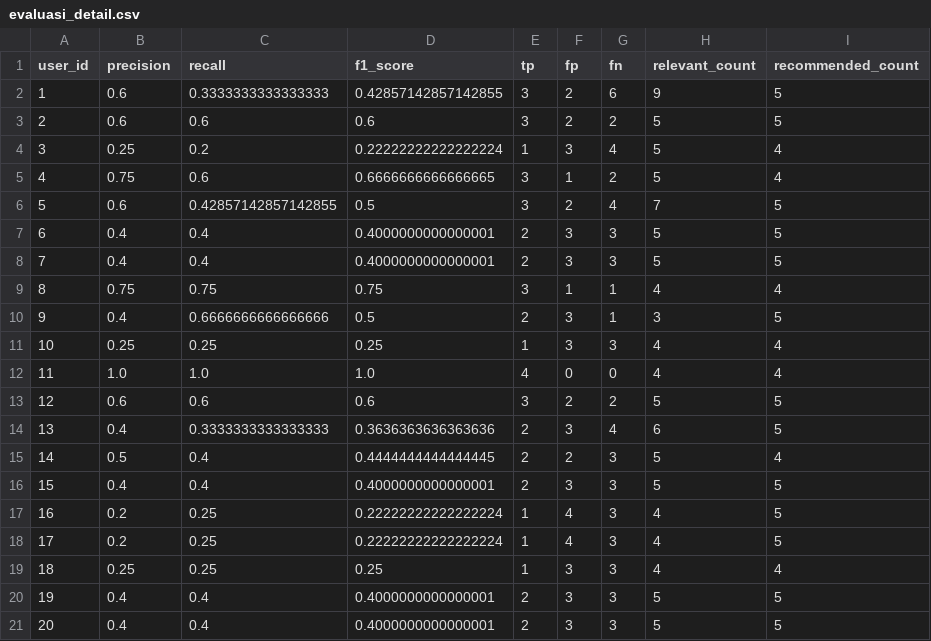
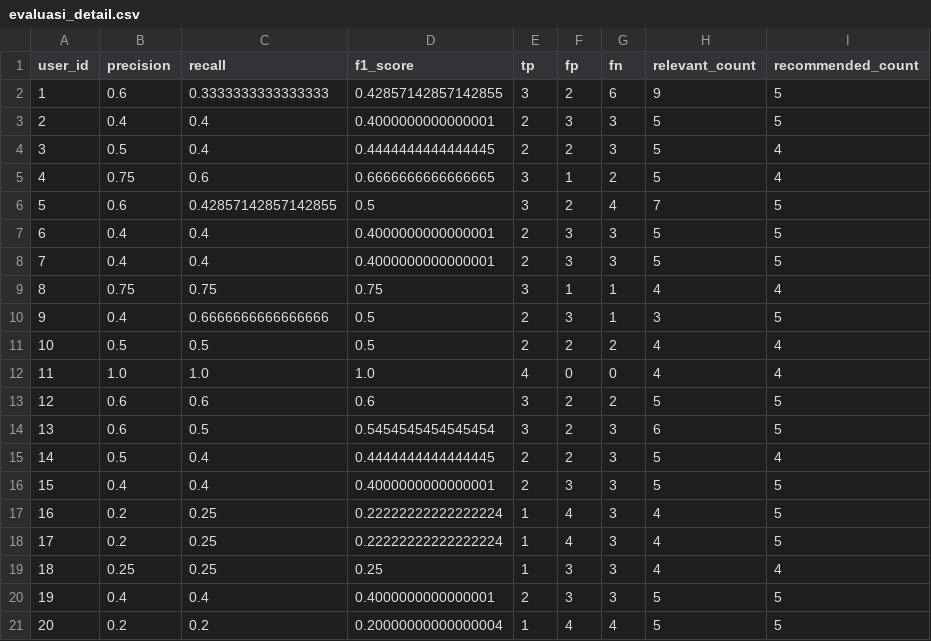
Before and after one commit to serevinaash/sistemrekomendasiMCCBF, a CSV file: model/evaluasi_detail.csv, drawn as a sheet.

Commit message:
update naik
Model,Precision@5,Recall@5,F1-Score@5
CBF Konvensional (TF-IDF Only),0.7777777777777779,0.10925925925925928,0.18624226348364276
MCCBF (Bobot Seimbang),0.9555555555555556,0.15401234567901234,0.24123728123728133
MCCBF (Fokus Kalori),0.9555555555555556,0.15401234567901234,0.24123728123728133

metric,mean,std
Precision,0.48249999999999993,0.20537193474023507
Recall,0.4564285714285714,0.19231117993293823
F1-Score,0.4637012987012986,0.19113068650280413

```diff
--- a/model/evaluasi_detail.csv
+++ b/model/evaluasi_detail.csv
@@ -2,4 +2,4 @@ user_id,precision,recall,f1_score,tp,fp,fn,relevant_count,recommended_count
 1,0.6,0.3333333333333333,0.42857142857142855,3,2,6,9,5
-2,0.6,0.6,0.6,3,2,2,5,5
-3,0.25,0.2,0.22222222222222224,1,3,4,5,4
+2,0.4,0.4,0.4000000000000001,2,3,3,5,5
+3,0.5,0.4,0.4444444444444445,2,2,3,5,4
 4,0.75,0.6,0.6666666666666665,3,1,2,5,4
@@ -10,6 +10,6 @@ user_id,precision,recall,f1_score,tp,fp,fn,relevant_count,recommended_count
 9,0.4,0.6666666666666666,0.5,2,3,1,3,5
-10,0.25,0.25,0.25,1,3,3,4,4
+10,0.5,0.5,0.5,2,2,2,4,4
 11,1.0,1.0,1.0,4,0,0,4,4
 12,0.6,0.6,0.6,3,2,2,5,5
-13,0.4,0.3333333333333333,0.3636363636363636,2,3,4,6,5
+13,0.6,0.5,0.5454545454545454,3,2,3,6,5
 14,0.5,0.4,0.4444444444444445,2,2,3,5,4
@@ -20,2 +20,2 @@ user_id,precision,recall,f1_score,tp,fp,fn,relevant_count,recommended_count
 19,0.4,0.4,0.4000000000000001,2,3,3,5,5
-20,0.4,0.4,0.4000000000000001,2,3,3,5,5
+20,0.2,0.2,0.20000000000000004,1,4,4,5,5
```
Also changed, not shown: model/data_train.csv, 3 other files.
